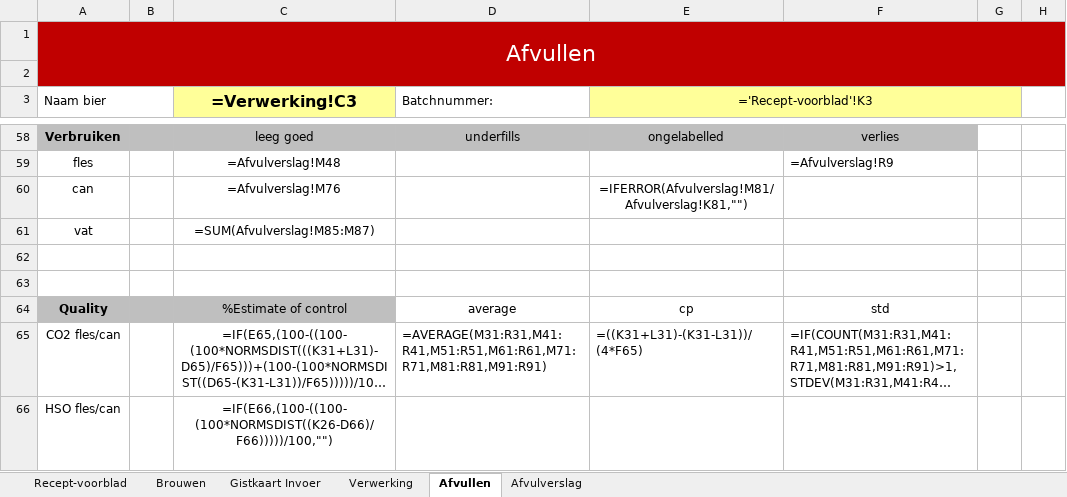
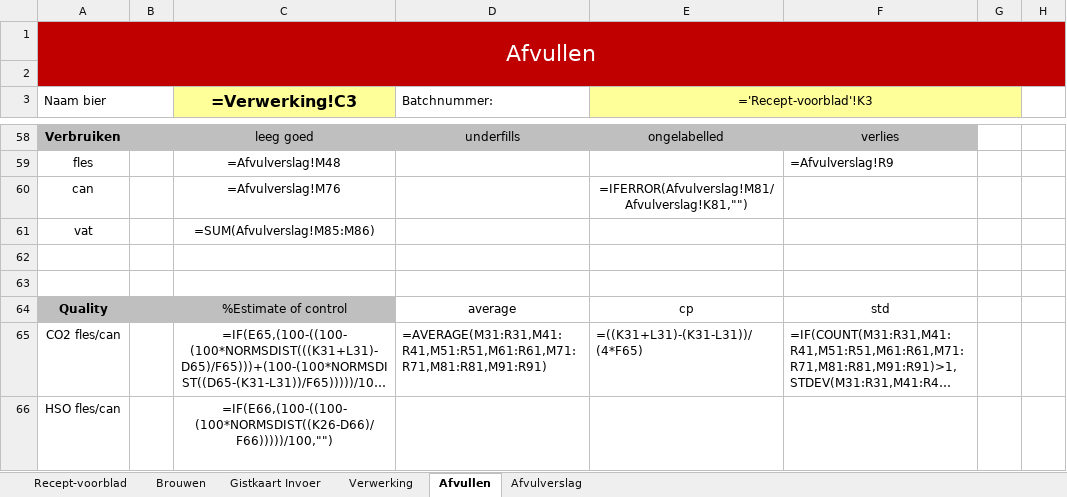
Before and after one commit to Jopen-Bier/Jopen_Batch_Database, an Excel workbook: batchrapport-generator/Batchrapport_sjabloon.xlsx, sheet Afvullen, drawn as a sheet; only a part is shown, gaps mark what is left out; long unchanged cells end in …; values as stored, in another font and other column widths than the file's, no borders; formulas without a stored value are shown as written; conditional formats not drawn; the diff names each change by its address in the sheet, - before the commit and + after, or states it on an @@ line.

```diff
--- a/batchrapport-generator/Batchrapport_sjabloon.xlsx (sheet Afvullen)
+++ b/batchrapport-generator/Batchrapport_sjabloon.xlsx (sheet Afvullen)
-C61 (=Verwerking!C3): =SUM(Afvulverslag!M85:M87)
+C61 (=Verwerking!C3): =SUM(Afvulverslag!M85:M86)
```
Also changed, not shown: sheet Afvulverslag, 1 other file.
